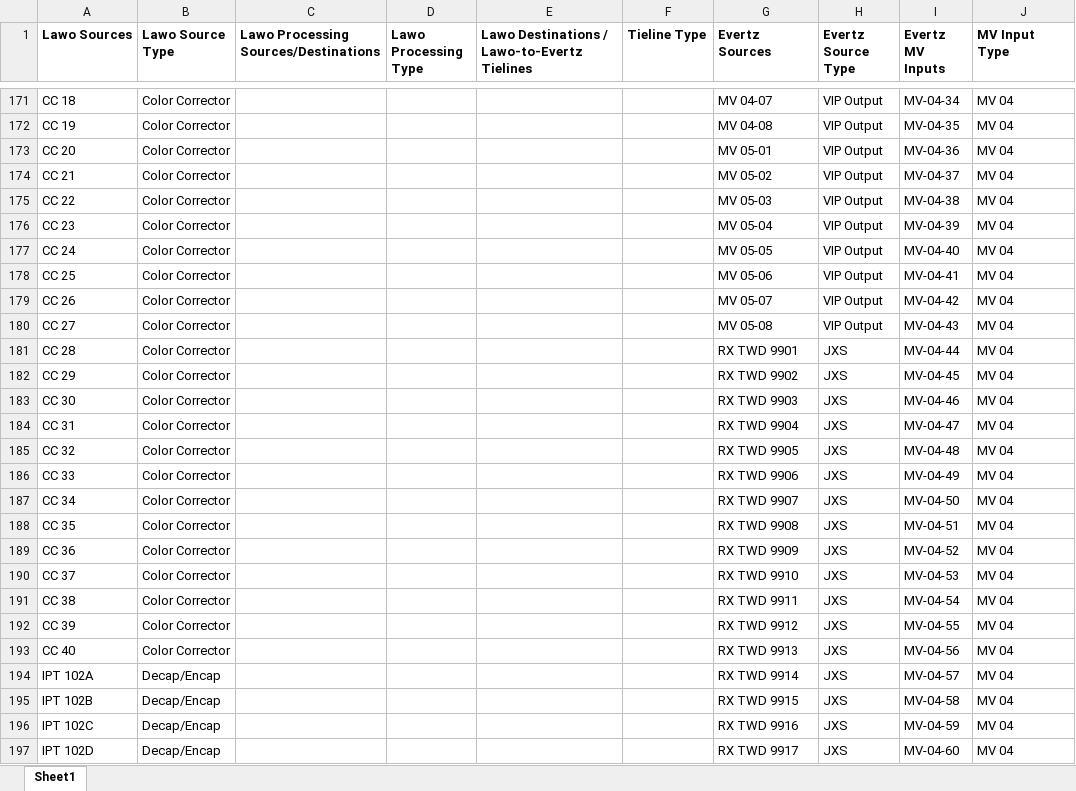
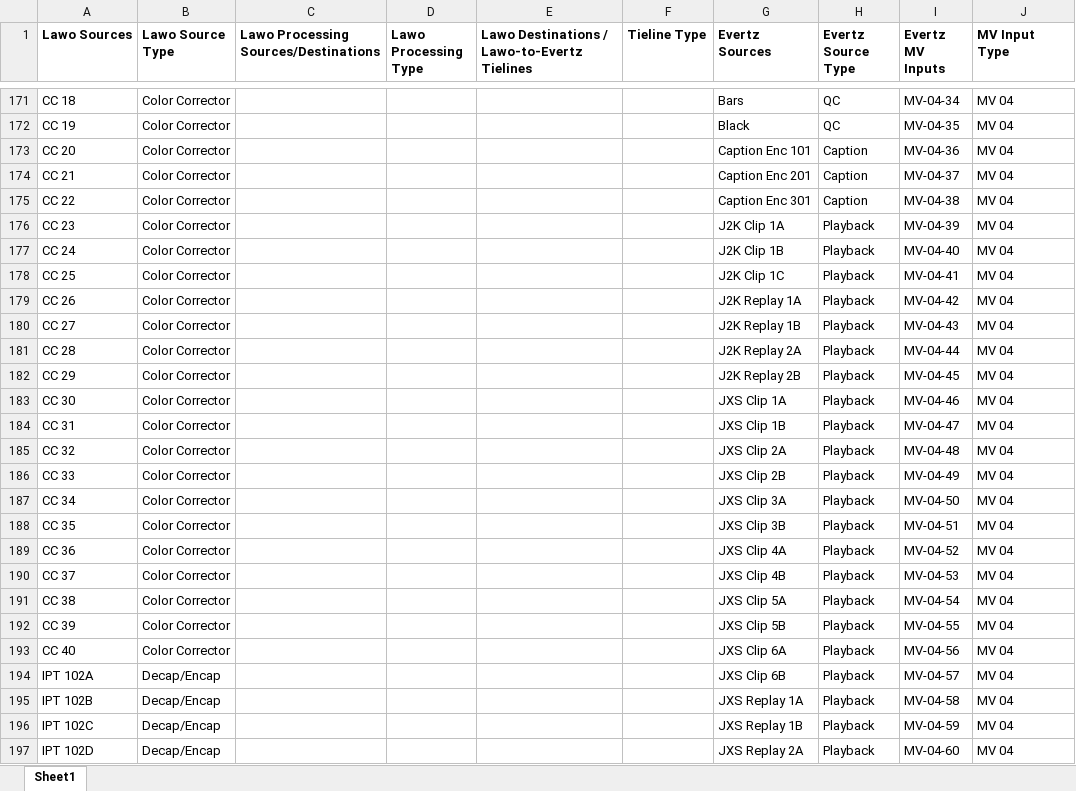
Before and after one commit to ZZworkingZZ/VIP-Tracker, an Excel workbook: data/VIP Tracker Source Directory.xlsx, sheet Sheet1, drawn as a sheet; only a part is shown, gaps mark what is left out; values as stored, in another font and other column widths than the file's, no borders; the diff covers the shown part only; the diff names each change by its address in the sheet, - before the commit and + after, or states it on an @@ line.

```diff
--- a/data/VIP Tracker Source Directory.xlsx (sheet Sheet1)
+++ b/data/VIP Tracker Source Directory.xlsx (sheet Sheet1)
-G171 (Evertz Sources): MV 04-07
+G171 (Evertz Sources): Bars
-H171:H172 (Evertz Source Type): VIP Output
+H171:H172 (Evertz Source Type): QC
-G172 (Evertz Sources): MV 04-08
+G172 (Evertz Sources): Black
-G173 (Evertz Sources): MV 05-01
+G173 (Evertz Sources): Caption Enc 101
-H173:H175 (Evertz Source Type): VIP Output
+H173:H175 (Evertz Source Type): Caption
-G174 (Evertz Sources): MV 05-02
+G174 (Evertz Sources): Caption Enc 201
-G175 (Evertz Sources): MV 05-03
+G175 (Evertz Sources): Caption Enc 301
-G176 (Evertz Sources): MV 05-04
+G176 (Evertz Sources): J2K Clip 1A
-H176:H180 (Evertz Source Type): VIP Output
+H176:H180 (Evertz Source Type): Playback
-G177 (Evertz Sources): MV 05-05
+G177 (Evertz Sources): J2K Clip 1B
-G178 (Evertz Sources): MV 05-06
+G178 (Evertz Sources): J2K Clip 1C
-G179 (Evertz Sources): MV 05-07
+G179 (Evertz Sources): J2K Replay 1A
-G180 (Evertz Sources): MV 05-08
+G180 (Evertz Sources): J2K Replay 1B
-G181 (Evertz Sources): RX TWD 9901
+G181 (Evertz Sources): J2K Replay 2A
-H181:H197 (Evertz Source Type): JXS
+H181:H197 (Evertz Source Type): Playback
-G182 (Evertz Sources): RX TWD 9902
+G182 (Evertz Sources): J2K Replay 2B
-G183 (Evertz Sources): RX TWD 9903
+G183 (Evertz Sources): JXS Clip 1A
-G184 (Evertz Sources): RX TWD 9904
+G184 (Evertz Sources): JXS Clip 1B
-G185 (Evertz Sources): RX TWD 9905
+G185 (Evertz Sources): JXS Clip 2A
-G186 (Evertz Sources): RX TWD 9906
+G186 (Evertz Sources): JXS Clip 2B
-G187 (Evertz Sources): RX TWD 9907
+G187 (Evertz Sources): JXS Clip 3A
-G188 (Evertz Sources): RX TWD 9908
+G188 (Evertz Sources): JXS Clip 3B
-G189 (Evertz Sources): RX TWD 9909
+G189 (Evertz Sources): JXS Clip 4A
-G190 (Evertz Sources): RX TWD 9910
+G190 (Evertz Sources): JXS Clip 4B
-G191 (Evertz Sources): RX TWD 9911
+G191 (Evertz Sources): JXS Clip 5A
-G192 (Evertz Sources): RX TWD 9912
+G192 (Evertz Sources): JXS Clip 5B
-G193 (Evertz Sources): RX TWD 9913
+G193 (Evertz Sources): JXS Clip 6A
-G194 (Evertz Sources): RX TWD 9914
+G194 (Evertz Sources): JXS Clip 6B
-G195 (Evertz Sources): RX TWD 9915
+G195 (Evertz Sources): JXS Replay 1A
-G196 (Evertz Sources): RX TWD 9916
+G196 (Evertz Sources): JXS Replay 1B
-G197 (Evertz Sources): RX TWD 9917
+G197 (Evertz Sources): JXS Replay 2A
```
Also changed, not shown: 8 added rows and 346 edited cells elsewhere in this sheet, 11 other files.
